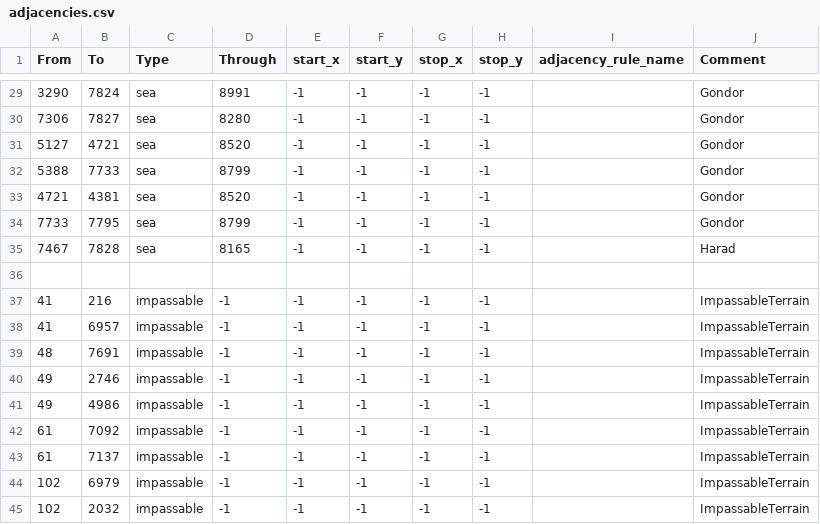
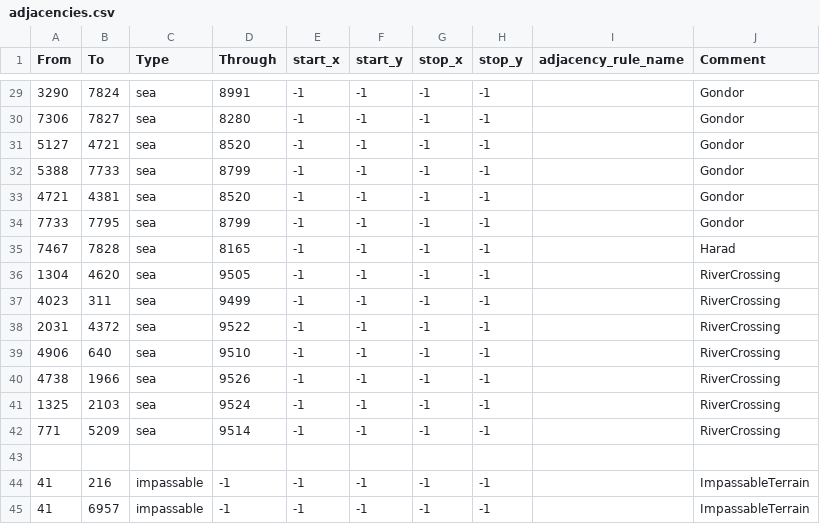
Before and after one commit to HoI4-LOTRMod-Team/HoI4-LotrMod, a CSV file: map/adjacencies.csv, drawn as a sheet; only a part is shown, gaps mark what is left out; the shorter side is filled out with more unchanged rows; the diff names each change by its address in the sheet, - before the commit and + after, or states it on an @@ line.

Commit message:
river crossings

```diff
--- a/map/adjacencies.csv
+++ b/map/adjacencies.csv
+row 36: 1304 | 4620 | sea | 9505 | -1 | -1 | -1 | -1 |  | RiverCrossing
+row 37: 4023 | 311 | sea | 9499 | -1 | -1 | -1 | -1 |  | RiverCrossing
+row 38: 2031 | 4372 | sea | 9522 | -1 | -1 | -1 | -1 |  | RiverCrossing
+row 39: 4906 | 640 | sea | 9510 | -1 | -1 | -1 | -1 |  | RiverCrossing
+row 40: 4738 | 1966 | sea | 9526 | -1 | -1 | -1 | -1 |  | RiverCrossing
+row 41: 1325 | 2103 | sea | 9524 | -1 | -1 | -1 | -1 |  | RiverCrossing
+row 42: 771 | 5209 | sea | 9514 | -1 | -1 | -1 | -1 |  | RiverCrossing
```
Also changed, not shown: 1 other file.
